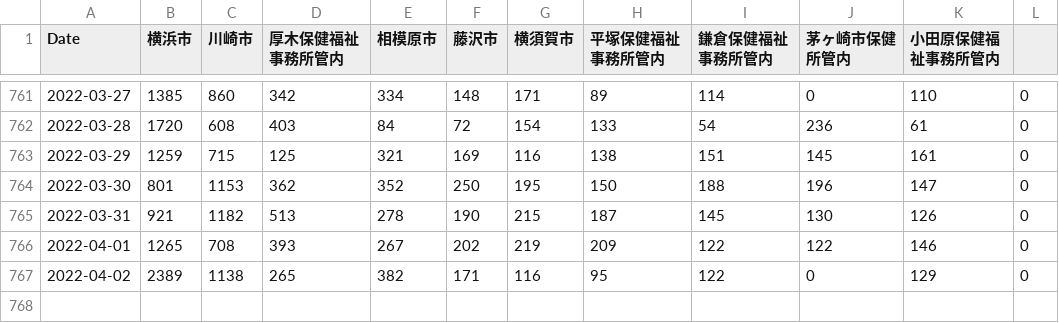
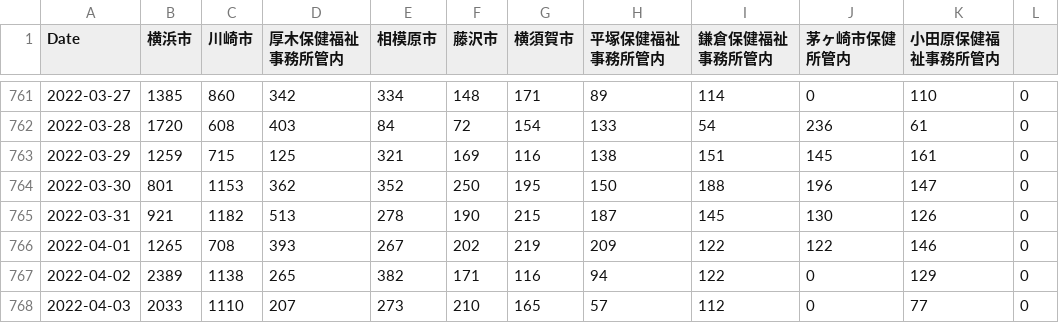
Before and after one commit to mtoyoda/covid19-kanagawa-data, a CSV file: date_district_diff.csv, drawn as a sheet; only a part is shown, gaps mark what is left out.

Commit message:
update data

```diff
--- a/date_district_diff.csv
+++ b/date_district_diff.csv
@@ -766,2 +766,3 @@ Date,横浜市,川崎市,厚木保健福祉事務所管内,相模原市,藤沢
 2022-04-01,1265,708,393,267,202,219,209,122,122,146,0
-2022-04-02,2389,1138,265,382,171,116,95,122,0,129,0
+2022-04-02,2389,1138,265,382,171,116,94,122,0,129,0
+2022-04-03,2033,1110,207,273,210,165,57,112,0,77,0
```
